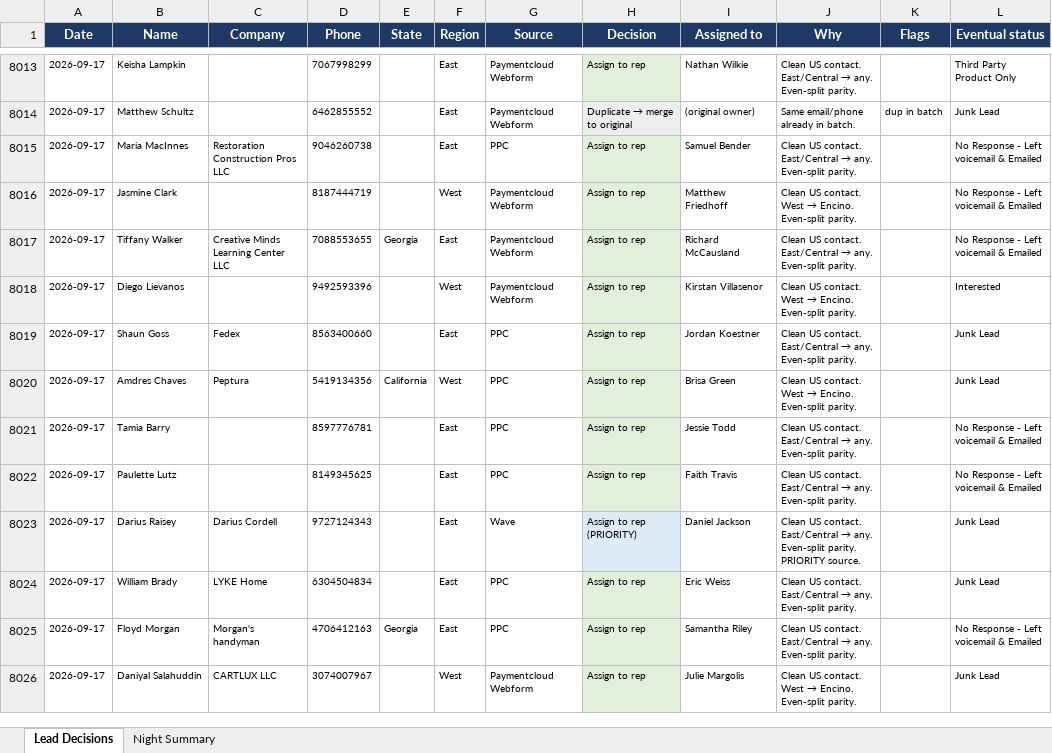
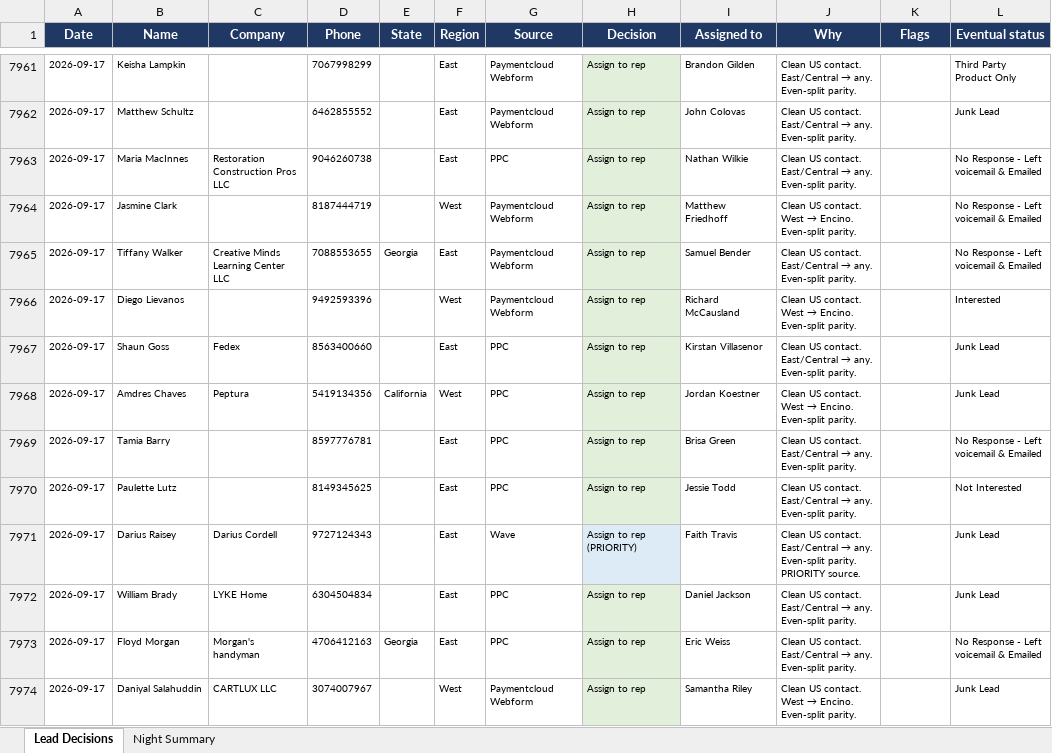
Before and after one commit to kurvnick/kurvpay-pcrep, an Excel workbook: logs/backfill_90d.xlsx, sheet Lead Decisions, drawn as a sheet; only a part is shown, gaps mark what is left out; values as stored, in another font and other column widths than the file's, no borders; addresses are those after the commit; the diff covers the shown part only; the diff names each change by its address in the sheet, - before the commit and + after, or states it on an @@ line.

Commit message:
Decision log 2026-09-18

```diff
--- a/logs/backfill_90d.xlsx (sheet Lead Decisions)
+++ b/logs/backfill_90d.xlsx (sheet Lead Decisions)
-I7961 (Assigned to): Nathan Wilkie
+I7961 (Assigned to): Brandon Gilden
@@ H7962 (Decision): Duplicate → merge to original → Assign to rep @@
-I7962 (Assigned to): (original owner)
+I7962 (Assigned to): John Colovas
@@ J7962 (Why): Same email/phone already in batch. → Clean US contact. East/Central → any. Even-split parity. @@
-K7962 (Flags): dup in batch
+K7962 (Flags): (empty)
-I7963 (Assigned to): Samuel Bender
+I7963 (Assigned to): Nathan Wilkie
-I7965 (Assigned to): Richard McCausland
+I7965 (Assigned to): Samuel Bender
-I7966 (Assigned to): Kirstan Villasenor
+I7966 (Assigned to): Richard McCausland
-I7967 (Assigned to): Jordan Koestner
+I7967 (Assigned to): Kirstan Villasenor
-I7968 (Assigned to): Brisa Green
+I7968 (Assigned to): Jordan Koestner
-I7969 (Assigned to): Jessie Todd
+I7969 (Assigned to): Brisa Green
-I7970 (Assigned to): Faith Travis
+I7970 (Assigned to): Jessie Todd
-L7970 (Eventual status): No Response - Left voicemail & Emailed
+L7970 (Eventual status): Not Interested
-I7971 (Assigned to): Daniel Jackson
+I7971 (Assigned to): Faith Travis
-I7972 (Assigned to): Eric Weiss
+I7972 (Assigned to): Daniel Jackson
-I7973 (Assigned to): Samantha Riley
+I7973 (Assigned to): Eric Weiss
-I7974 (Assigned to): Julie Margolis
+I7974 (Assigned to): Samantha Riley
```
Also changed, not shown: 83 added rows, 54 removed rows and 483 edited cells elsewhere in this sheet, sheet Night Summary.
